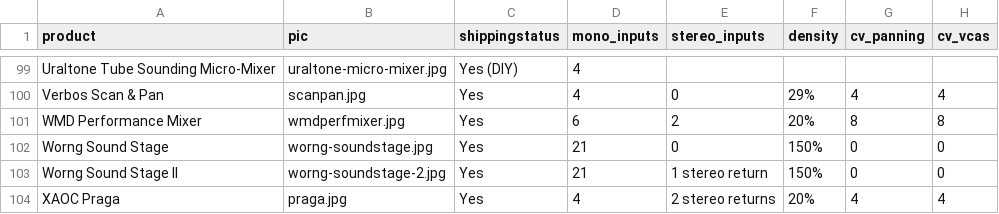
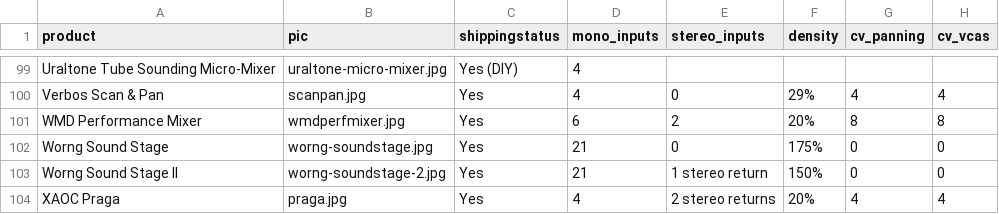
Before and after one commit to mdoudoroff/doudoroff.com, a CSV file: mixers/mixers-data.csv, drawn as a sheet; only a part is shown, gaps mark what is left out; the diff names each change by its address in the sheet, - before the commit and + after, or states it on an @@ line.

```diff
--- a/mixers/mixers-data.csv
+++ b/mixers/mixers-data.csv
-F102 (density): 150%
+F102 (density): 175%
```
Also changed, not shown: 1 other file.
